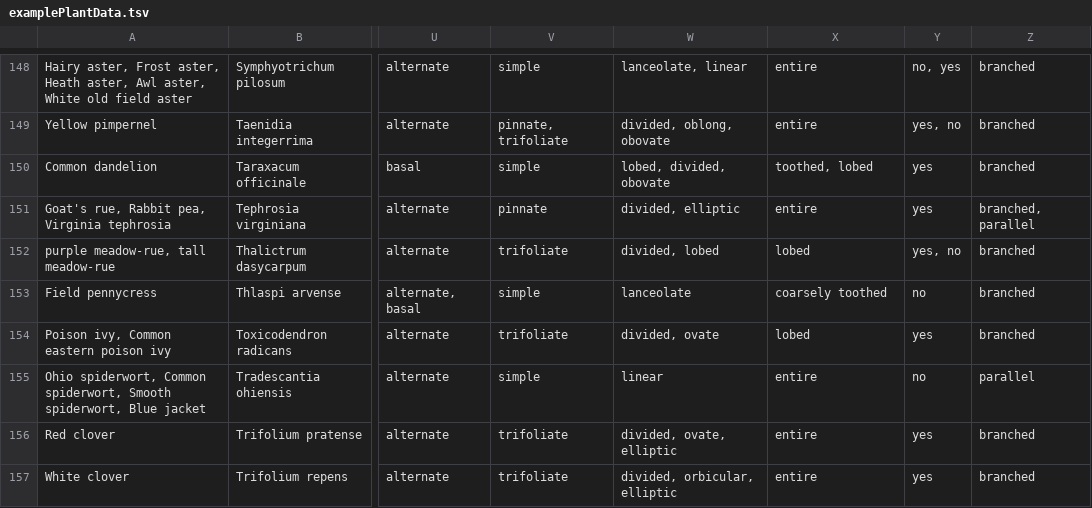
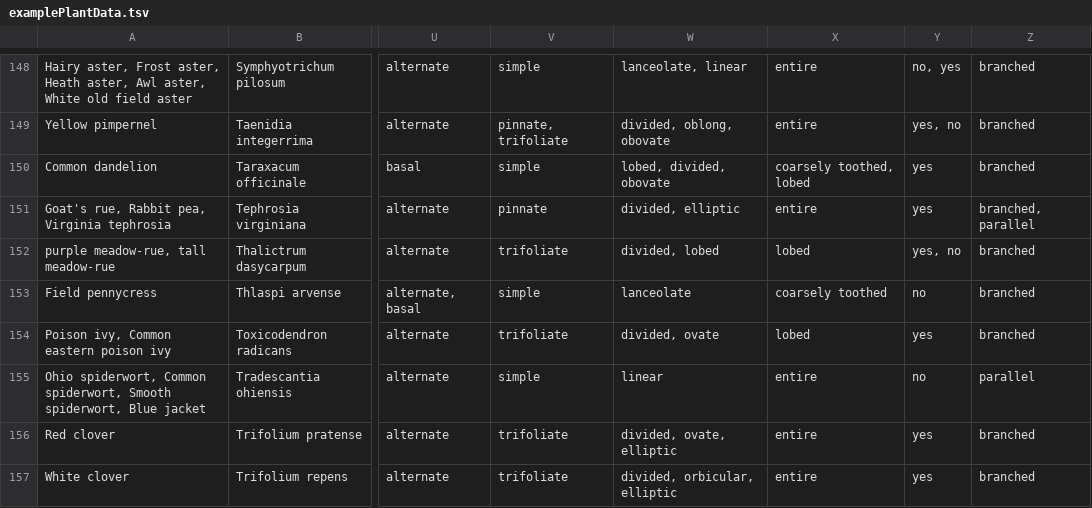
Before and after one commit to fielddaylab/biocore-plant-id-tool, a TSV file: FieldResearchTool/examplePlantData.tsv, drawn as a sheet; only a part is shown, gaps mark what is left out; the diff covers the shown part only; the diff names each change by its address in the sheet, - before the commit and + after, or states it on an @@ line.

```diff
--- a/FieldResearchTool/examplePlantData.tsv
+++ b/FieldResearchTool/examplePlantData.tsv
-X150: toothed, lobed
+X150: coarsely toothed, lobed
```
Also changed, not shown: 6 edited cells elsewhere in this file.
